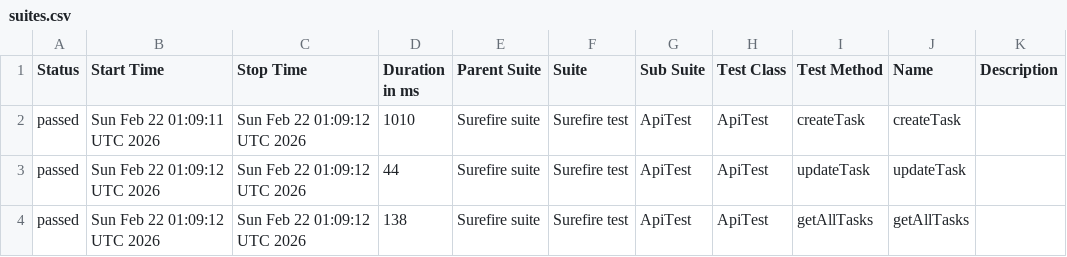
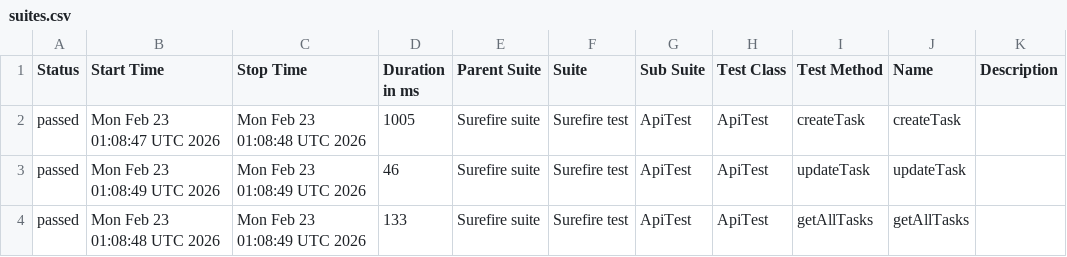
Before and after one commit to MarinaKrasiuk/spf, a CSV file: allure/data/suites.csv, drawn as a sheet.

```diff
--- a/allure/data/suites.csv
+++ b/allure/data/suites.csv
@@ -1,4 +1,4 @@
 "Status","Start Time","Stop Time","Duration in ms","Parent Suite","Suite","Sub Suite","Test Class","Test Method","Name","Description"
-"passed","Sun Feb 22 01:09:11 UTC 2026","Sun Feb 22 01:09:12 UTC 2026","1010","Surefire suite","Surefire test","ApiTest","ApiTest","createTask","createTask",""
-"passed","Sun Feb 22 01:09:12 UTC 2026","Sun Feb 22 01:09:12 UTC 2026","44","Surefire suite","Surefire test","ApiTest","ApiTest","updateTask","updateTask",""
-"passed","Sun Feb 22 01:09:12 UTC 2026","Sun Feb 22 01:09:12 UTC 2026","138","Surefire suite","Surefire test","ApiTest","ApiTest","getAllTasks","getAllTasks",""
+"passed","Mon Feb 23 01:08:47 UTC 2026","Mon Feb 23 01:08:48 UTC 2026","1005","Surefire suite","Surefire test","ApiTest","ApiTest","createTask","createTask",""
+"passed","Mon Feb 23 01:08:49 UTC 2026","Mon Feb 23 01:08:49 UTC 2026","46","Surefire suite","Surefire test","ApiTest","ApiTest","updateTask","updateTask",""
+"passed","Mon Feb 23 01:08:48 UTC 2026","Mon Feb 23 01:08:49 UTC 2026","133","Surefire suite","Surefire test","ApiTest","ApiTest","getAllTasks","getAllTasks",""
```
Also changed, not shown: 20 other files.
